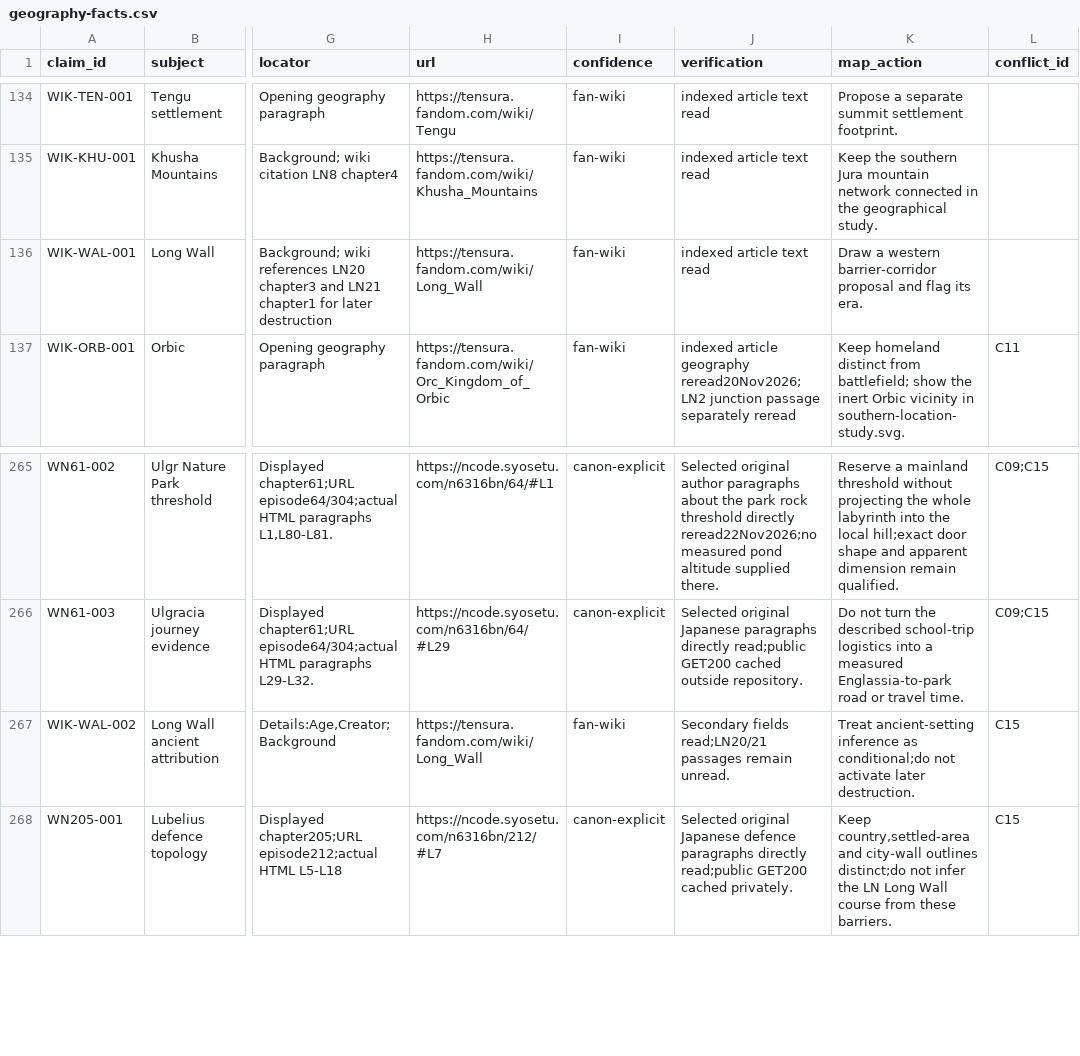
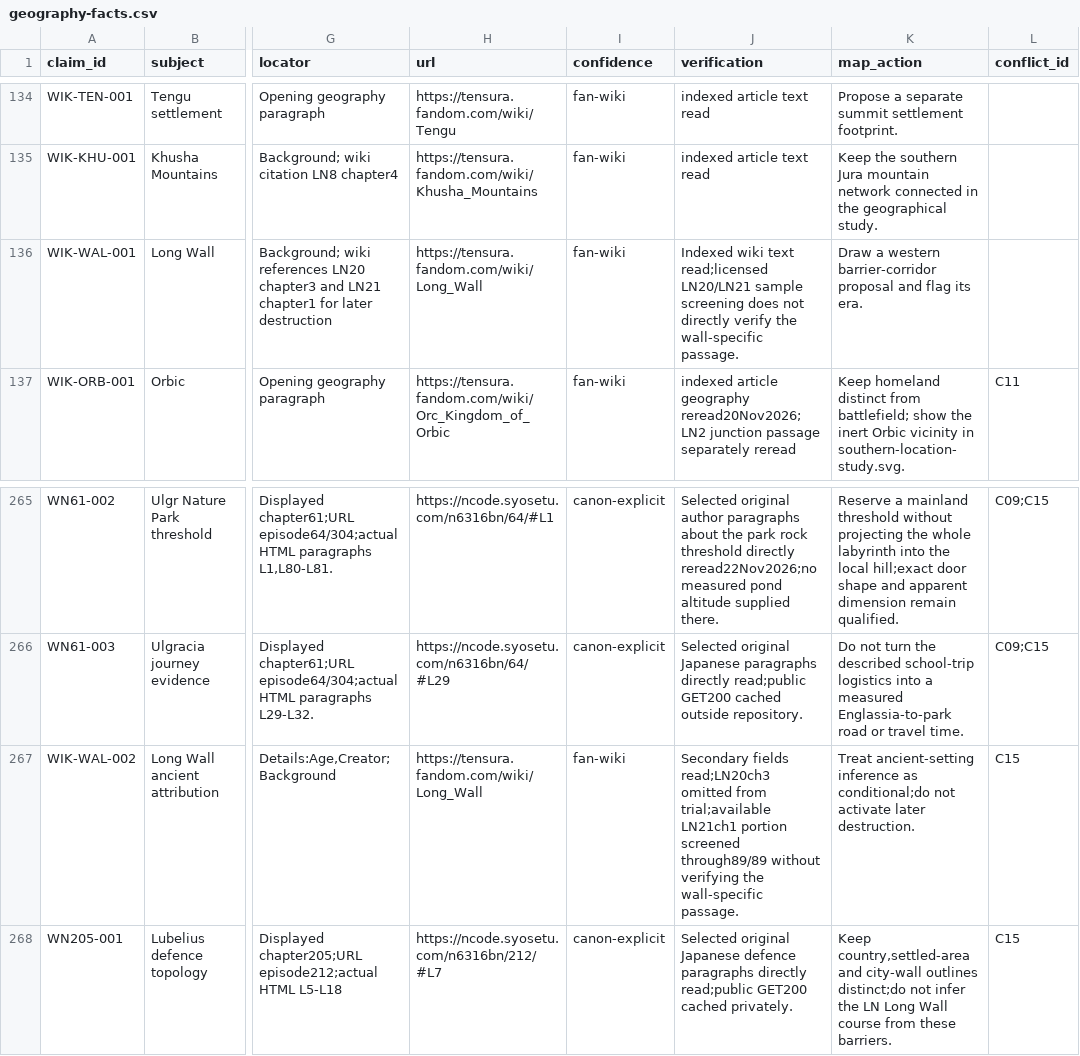
Before and after one commit to Yasuke2000/ocs-two-lives, a CSV file: docs/research/tensura-world-2026-11-19/geography-facts.csv, drawn as a sheet; only a part is shown, gaps mark what is left out; the diff names each change by its address in the sheet, - before the commit and + after, or states it on an @@ line.

```diff
--- a/docs/research/tensura-world-2026-11-19/geography-facts.csv
+++ b/docs/research/tensura-world-2026-11-19/geography-facts.csv
-J136 (verification): indexed article text read
+J136 (verification): Indexed wiki text read;licensed LN20/LN21 sample screening does not directly verify the wall-specific passage.
-J267 (verification): Secondary fields read;LN20/21 passages remain unread.
+J267 (verification): Secondary fields read;LN20ch3 omitted from trial;available LN21ch1 portion screened through89/89 without verifying the wall-specific passage.
```
Also changed, not shown: docs/research/tensura-world-2026-11-19/source-access.csv, 8 other files.
